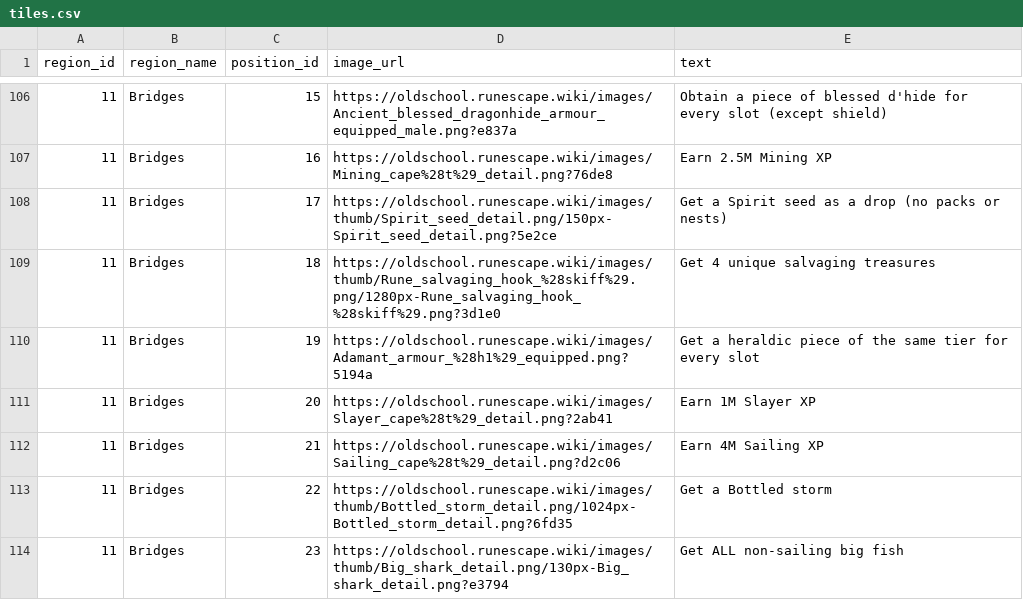
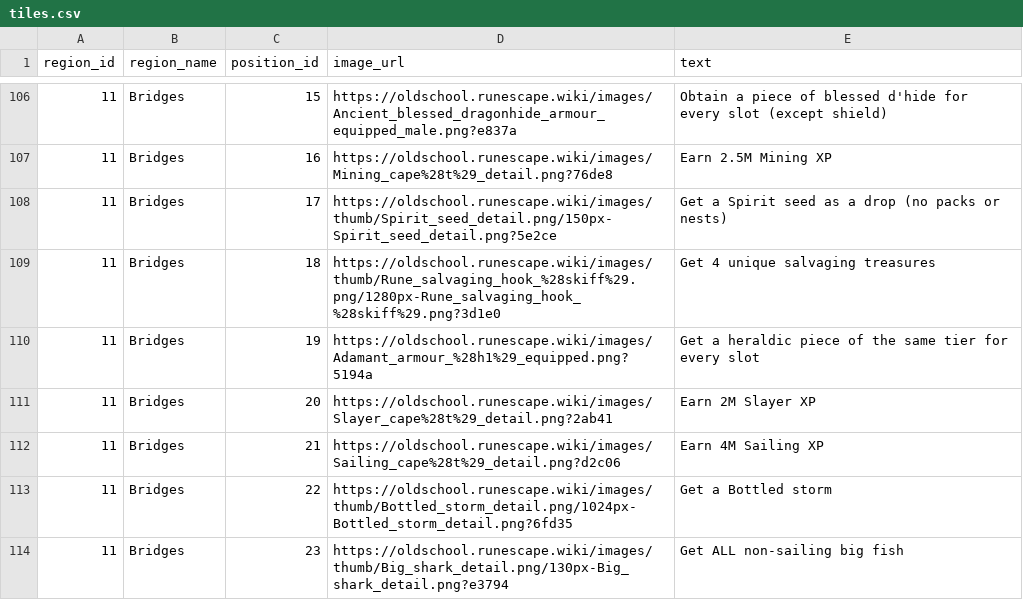
Before and after one commit to Tesla3103/burning-bridges, a CSV file: tiles.csv, drawn as a sheet; only a part is shown, gaps mark what is left out.

Commit message:
Fixed typo in slayer tile

```diff
--- a/tiles.csv
+++ b/tiles.csv
@@ -110,3 +110,3 @@ region_id,region_name,position_id,image_url,text
 11,Bridges,19,https://oldschool.runescape.wiki/images/Adamant_armour_%28h1%29_equipped.png?5194a,Get a heraldic piece of the same tier for every slot
-11,Bridges,20,https://oldschool.runescape.wiki/images/Slayer_cape%28t%29_detail.png?2ab41,Earn 1M Slayer XP
+11,Bridges,20,https://oldschool.runescape.wiki/images/Slayer_cape%28t%29_detail.png?2ab41,Earn 2M Slayer XP
 11,Bridges,21,https://oldschool.runescape.wiki/images/Sailing_cape%28t%29_detail.png?d2c06,Earn 4M Sailing XP
```
Also changed, not shown: 12 other files.
